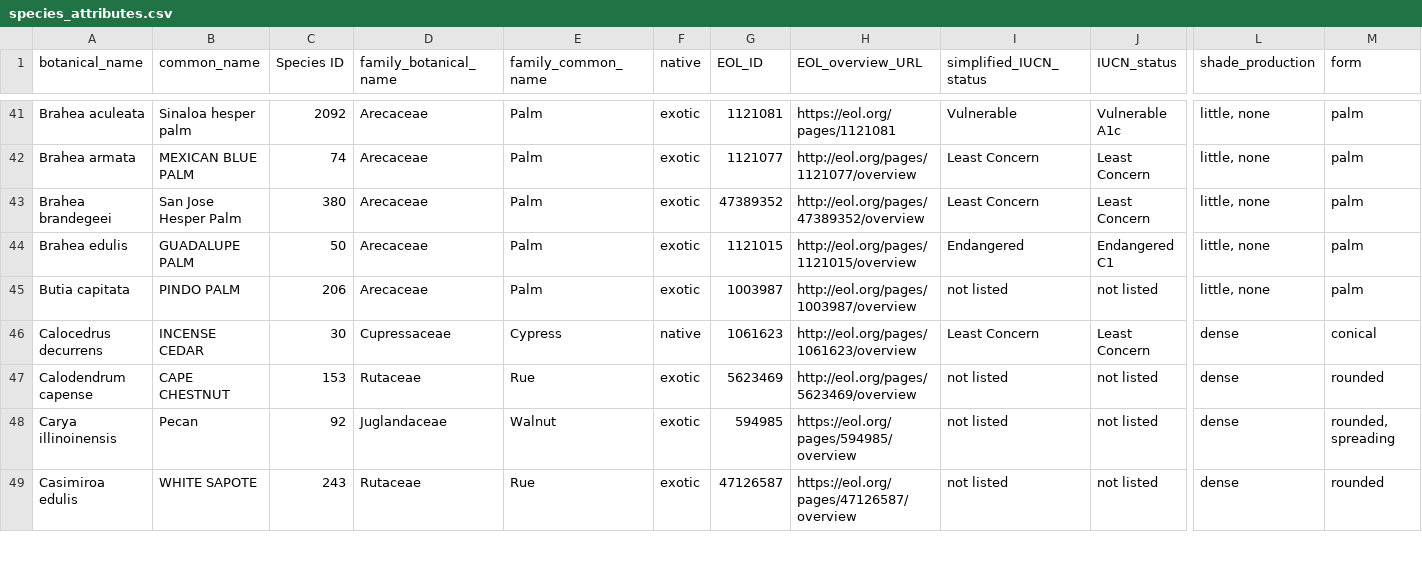
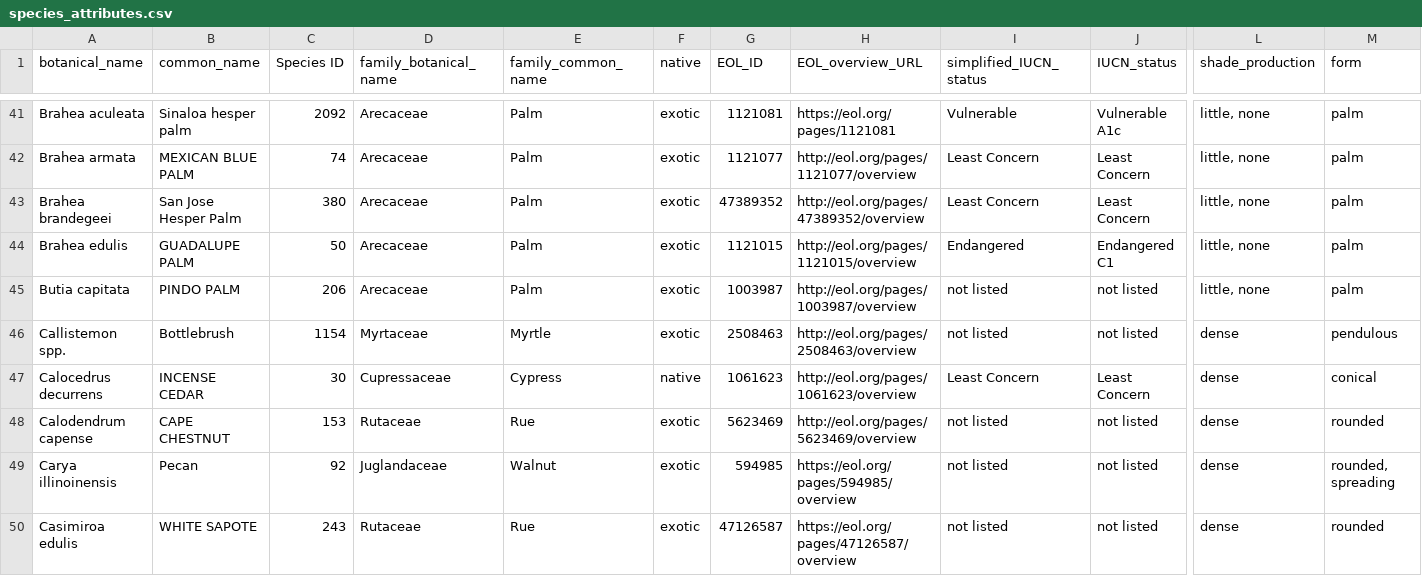
Before and after one commit to Public-Tree-Map/public-tree-map-data-pipeline, a CSV file: data/species_attributes.csv, drawn as a sheet; only a part is shown, gaps mark what is left out; rows hold the shown columns only; the diff covers the shown part only; the diff names each change by its address in the sheet, - before the commit and + after, or states it on an @@ line.

Commit message:
add 5 species
added:
Callistemon spp. Bottlebrush 1154
 Cedrus atlantica 'Pendula' Cedar Weeping 1168
 Cercidium spp. Palo Verde 682
 Citrus reticulata Tangerine 229
 Elaeocarpus decipiens Japanese Blueberry Tree 543

need to add Elaeocarpaceae to family csv

```diff
--- a/data/species_attributes.csv
+++ b/data/species_attributes.csv
+row 46: Callistemon spp. | Bottlebrush | 1154 | Myrtaceae | Myrtle | exotic | 2508463 | http://eol.org/pages/2508463/overview | not listed | not listed | dense | pendulous
```
Also changed, not shown: 4 added rows elsewhere in this file.
